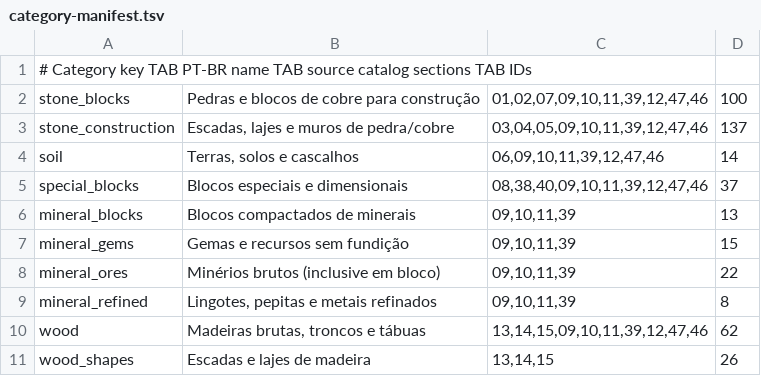
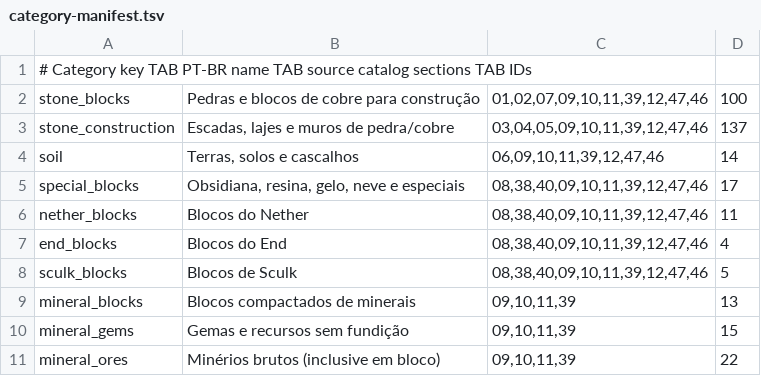
Before and after one commit to kesley4002/smart-copper-golems, a TSV file: Fabric/src/main/resources/smart-copper-golem/category-manifest.tsv, drawn as a sheet; only a part is shown; the shorter side is filled out with more unchanged rows.

Commit message:
Describe 43 category manifest totals for Nether End Sculk and remaining specials

```diff
--- a/Fabric/src/main/resources/smart-copper-golem/category-manifest.tsv
+++ b/Fabric/src/main/resources/smart-copper-golem/category-manifest.tsv
@@ -4,3 +4,6 @@ stone_construction	Escadas, lajes e muros de pedra/cobre	03,04,05,09,10,11,39,12
 soil	Terras, solos e cascalhos	06,09,10,11,39,12,47,46	14
-special_blocks	Blocos especiais e dimensionais	08,38,40,09,10,11,39,12,47,46	37
+special_blocks	Obsidiana, resina, gelo, neve e especiais	08,38,40,09,10,11,39,12,47,46	17
+nether_blocks	Blocos do Nether	08,38,40,09,10,11,39,12,47,46	11
+end_blocks	Blocos do End	08,38,40,09,10,11,39,12,47,46	4
+sculk_blocks	Blocos de Sculk	08,38,40,09,10,11,39,12,47,46	5
 mineral_blocks	Blocos compactados de minerais	09,10,11,39	13
```
